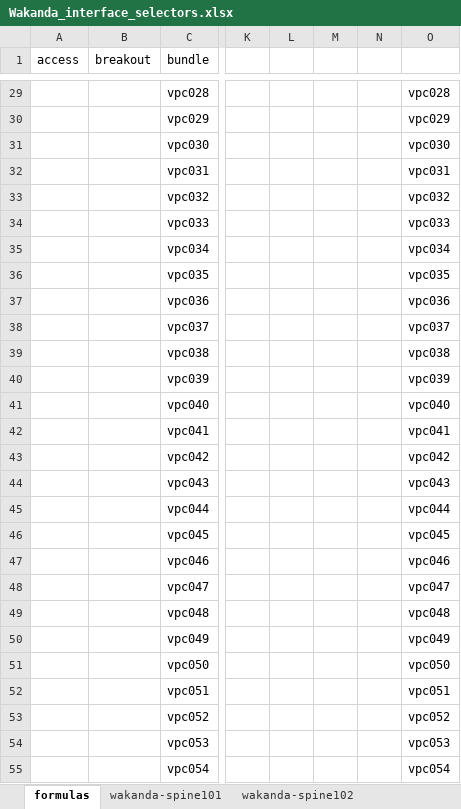
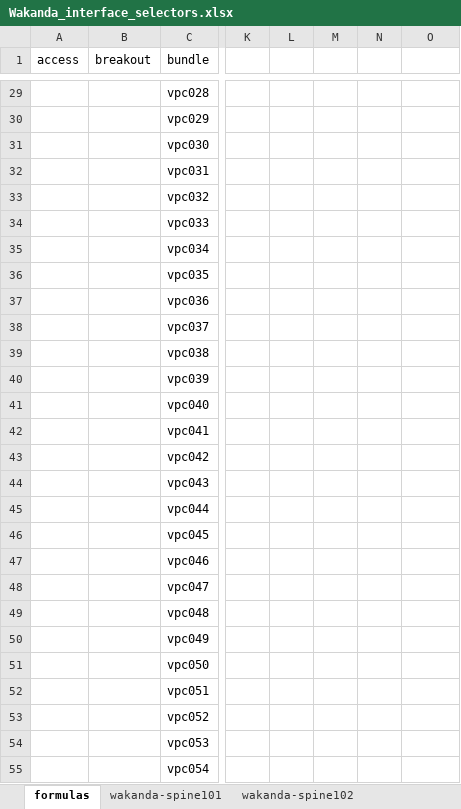
Before and after one commit to scotttyso/iac-easy-aci, an Excel workbook: Wakanda_interface_selectors.xlsx, sheet formulas, drawn as a sheet; only a part is shown, gaps mark what is left out; values as stored, in another font and other column widths than the file's, no cell formats; the diff covers the shown part only; the diff names each change by its address in the sheet, - before the commit and + after, or states it on an @@ line.

```diff
--- a/Wakanda_interface_selectors.xlsx (sheet formulas)
+++ b/Wakanda_interface_selectors.xlsx (sheet formulas)
-O29: vpc028
+O29: (empty)
-O30: vpc029
+O30: (empty)
-O31: vpc030
+O31: (empty)
-O32: vpc031
+O32: (empty)
-O33: vpc032
+O33: (empty)
-O34: vpc033
+O34: (empty)
-O35: vpc034
+O35: (empty)
-O36: vpc035
+O36: (empty)
-O37: vpc036
+O37: (empty)
-O38: vpc037
+O38: (empty)
-O39: vpc038
+O39: (empty)
-O40: vpc039
+O40: (empty)
-O41: vpc040
+O41: (empty)
-O42: vpc041
+O42: (empty)
-O43: vpc042
+O43: (empty)
-O44: vpc043
+O44: (empty)
-O45: vpc044
+O45: (empty)
-O46: vpc045
+O46: (empty)
-O47: vpc046
+O47: (empty)
-O48: vpc047
+O48: (empty)
-O49: vpc048
+O49: (empty)
-O50: vpc049
+O50: (empty)
-O51: vpc050
+O51: (empty)
-O52: vpc051
+O52: (empty)
-O53: vpc052
+O53: (empty)
-O54: vpc053
+O54: (empty)
-O55: vpc054
+O55: (empty)
```
Also changed, not shown: 33 edited cells elsewhere in this sheet, cell formats, Asgard_interface_selectors.xlsx, 5 other files.
